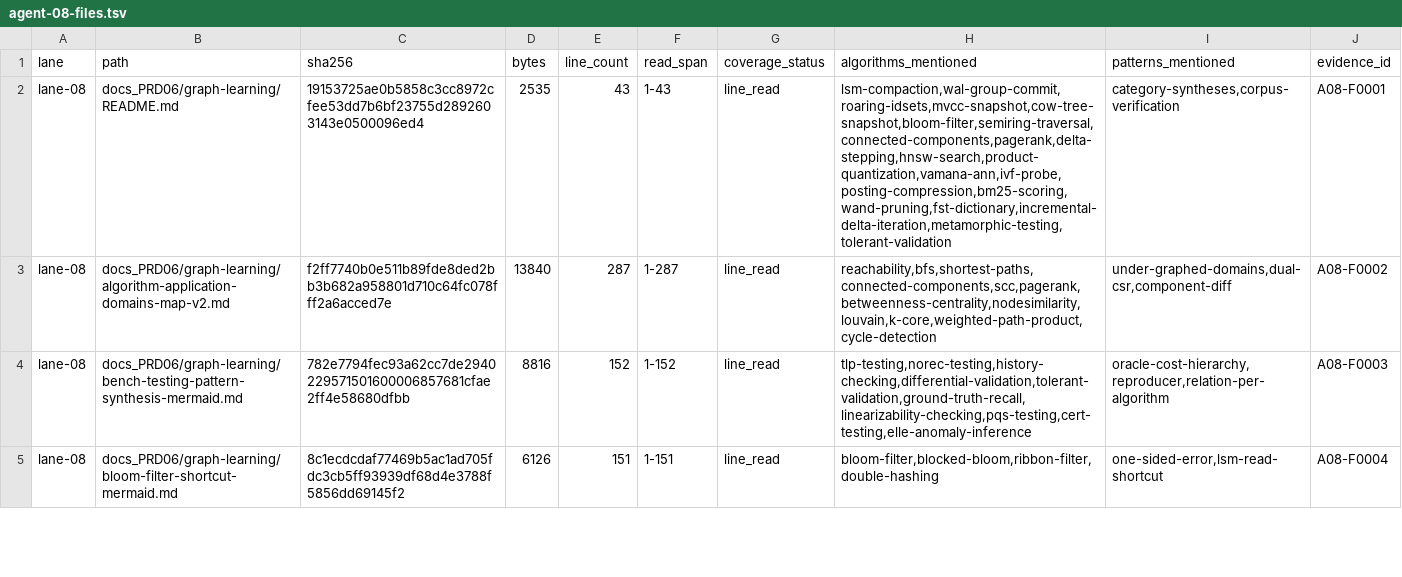
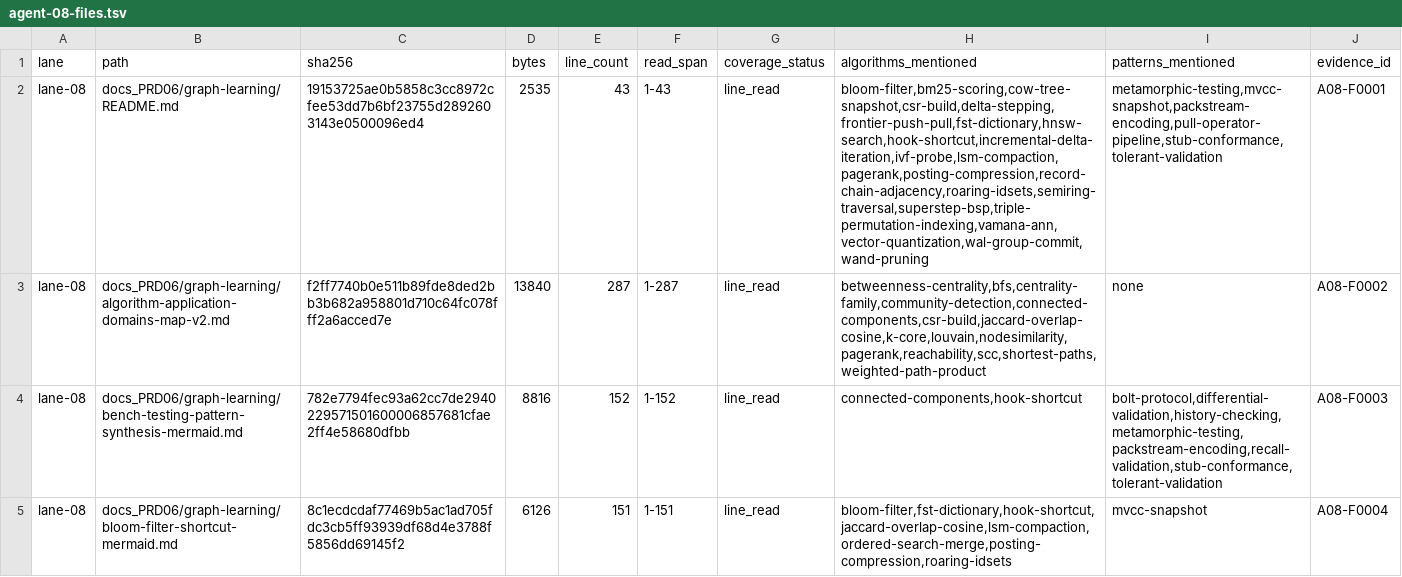
Before and after one commit to that-in-rust/knight-bus-graph-walker, a TSV file: docs_PRD06/reference-learning/all-algorithm-lowram/evidence/agent-08-files.tsv, drawn as a sheet; only a part is shown; the diff covers the shown part only; the diff names each change by its address in the sheet, - before the commit and + after, or states it on an @@ line.

```diff
--- a/docs_PRD06/reference-learning/all-algorithm-lowram/evidence/agent-08-files.tsv
+++ b/docs_PRD06/reference-learning/all-algorithm-lowram/evidence/agent-08-files.tsv
-H2 (algorithms_mentioned): lsm-compaction,wal-group-commit,roaring-idsets,mvcc-snapshot,cow-tree-snapshot,bloom-filter,semiring-traversal,connected-components,pagerank,delta-stepping,hnsw-search,product-quantization,vamana-ann,ivf-probe,posting-compression,bm25-scoring,wand-pruning,fst-dictionary,incremental-delta-iteration,metamorphic-testing,tolerant-validation
+H2 (algorithms_mentioned): bloom-filter,bm25-scoring,cow-tree-snapshot,csr-build,delta-stepping,frontier-push-pull,fst-dictionary,hnsw-search,hook-shortcut,incremental-delta-iteration,ivf-probe,lsm-compaction,pagerank,posting-compression,record-chain-adjacency,roaring-idsets,semiring-traversal,superstep-bsp,triple-permutation-indexing,vamana-ann,vector-quantization,wal-group-commit,wand-pruning
-I2 (patterns_mentioned): category-syntheses,corpus-verification
+I2 (patterns_mentioned): metamorphic-testing,mvcc-snapshot,packstream-encoding,pull-operator-pipeline,stub-conformance,tolerant-validation
-H3 (algorithms_mentioned): reachability,bfs,shortest-paths,connected-components,scc,pagerank,betweenness-centrality,nodesimilarity,louvain,k-core,weighted-path-product,cycle-detection
+H3 (algorithms_mentioned): betweenness-centrality,bfs,centrality-family,community-detection,connected-components,csr-build,jaccard-overlap-cosine,k-core,louvain,nodesimilarity,pagerank,reachability,scc,shortest-paths,weighted-path-product
-I3 (patterns_mentioned): under-graphed-domains,dual-csr,component-diff
+I3 (patterns_mentioned): none
-H4 (algorithms_mentioned): tlp-testing,norec-testing,history-checking,differential-validation,tolerant-validation,ground-truth-recall,linearizability-checking,pqs-testing,cert-testing,elle-anomaly-inference
+H4 (algorithms_mentioned): connected-components,hook-shortcut
-I4 (patterns_mentioned): oracle-cost-hierarchy,reproducer,relation-per-algorithm
+I4 (patterns_mentioned): bolt-protocol,differential-validation,history-checking,metamorphic-testing,packstream-encoding,recall-validation,stub-conformance,tolerant-validation
-H5 (algorithms_mentioned): bloom-filter,blocked-bloom,ribbon-filter,double-hashing
+H5 (algorithms_mentioned): bloom-filter,fst-dictionary,hook-shortcut,jaccard-overlap-cosine,lsm-compaction,ordered-search-merge,posting-compression,roaring-idsets
-I5 (patterns_mentioned): one-sided-error,lsm-read-shortcut
+I5 (patterns_mentioned): mvcc-snapshot
```
Also changed, not shown: 52 edited cells elsewhere in this file, docs_PRD06/reference-learning/all-algorithm-lowram/evidence/agent-07-files.tsv, 8 other files.
